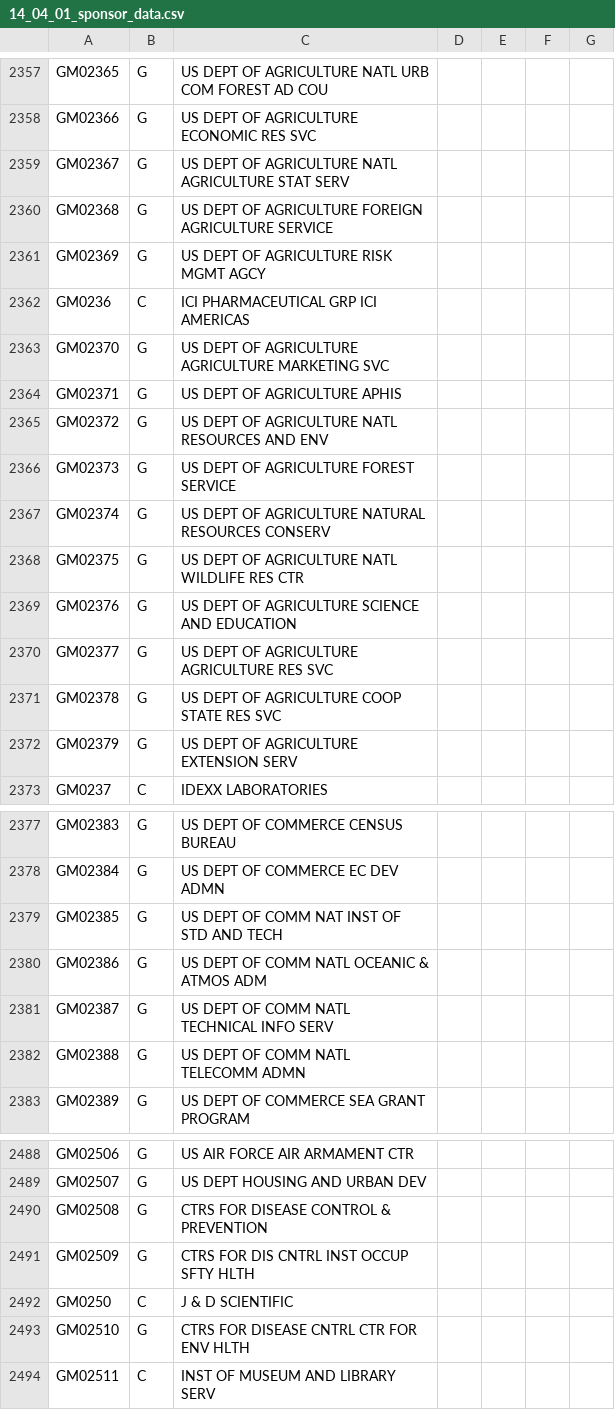
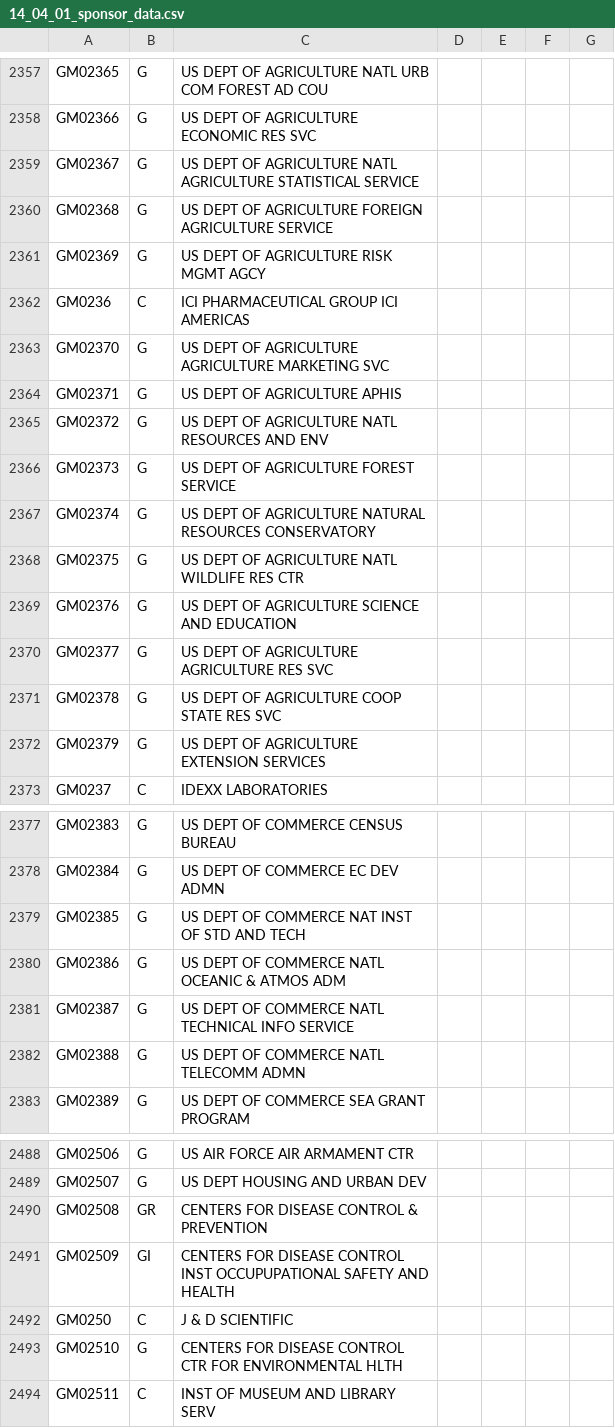
Before and after one commit to mconlon17/vivo-add-sponsors, a CSV file: 14_04_01_sponsor_data.csv, drawn as a sheet; only a part is shown, gaps mark what is left out; the diff covers the shown part only.

Commit message:
More abbrev, fix extension, better data

```diff
--- a/14_04_01_sponsor_data.csv
+++ b/14_04_01_sponsor_data.csv
@@ -2358,6 +2358,6 @@ GM02365|G|US DEPT OF  AGRICULTURE NATL URB COM FOREST AD COU
 GM02366|G|US DEPT OF  AGRICULTURE ECONOMIC RES SVC
-GM02367|G|US DEPT OF  AGRICULTURE NATL  AGRICULTURE STAT SERV
+GM02367|G|US DEPT OF  AGRICULTURE NATL  AGRICULTURE STATISTICAL SERVICE
 GM02368|G|US DEPT OF  AGRICULTURE FOREIGN  AGRICULTURE SERVICE
 GM02369|G|US DEPT OF  AGRICULTURE RISK MGMT AGCY
-GM0236|C|ICI PHARMACEUTICAL GRP ICI AMERICAS
+GM0236|C|ICI PHARMACEUTICAL GROUP ICI AMERICAS
 GM02370|G|US DEPT OF  AGRICULTURE  AGRICULTURE MARKETING SVC
@@ -2366,3 +2366,3 @@ GM02372|G|US DEPT OF  AGRICULTURE NATL RESOURCES AND ENV
 GM02373|G|US DEPT OF  AGRICULTURE FOREST SERVICE
-GM02374|G|US DEPT OF  AGRICULTURE NATURAL RESOURCES CONSERV
+GM02374|G|US DEPT OF  AGRICULTURE NATURAL RESOURCES CONSERVATORY
 GM02375|G|US DEPT OF  AGRICULTURE NATL WILDLIFE RES CTR
@@ -2371,3 +2371,3 @@ GM02377|G|US DEPT OF  AGRICULTURE  AGRICULTURE RES SVC
 GM02378|G|US DEPT OF  AGRICULTURE COOP STATE RES SVC
-GM02379|G|US DEPT OF  AGRICULTURE EXTENSION SERV
+GM02379|G|US DEPT OF  AGRICULTURE EXTENSION SERVICES
 GM0237|C|IDEXX LABORATORIES
@@ -2378,6 +2378,6 @@ GM02383|G|US DEPT OF COMMERCE CENSUS BUREAU
 GM02384|G|US DEPT OF COMMERCE EC DEV ADMN
-GM02385|G|US DEPT OF COMM NAT INST OF STD AND TECH
-GM02386|G|US DEPT OF COMM NATL OCEANIC & ATMOS ADM
-GM02387|G|US DEPT OF COMM NATL TECHNICAL INFO SERV
-GM02388|G|US DEPT OF COMM NATL TELECOMM ADMN
+GM02385|G|US DEPT OF COMMERCE NAT INST OF STD AND TECH
+GM02386|G|US DEPT OF COMMERCE NATL OCEANIC & ATMOS ADM
+GM02387|G|US DEPT OF COMMERCE NATL TECHNICAL INFO SERVICE
+GM02388|G|US DEPT OF COMMERCE NATL TELECOMM ADMN
 GM02389|G|US DEPT OF COMMERCE SEA GRANT PROGRAM
@@ -2489,6 +2489,6 @@ GM02506|G|US AIR FORCE AIR ARMAMENT CTR
 GM02507|G|US DEPT HOUSING AND URBAN DEV
-GM02508|G|CTRS FOR DISEASE CONTROL & PREVENTION
-GM02509|G|CTRS FOR DIS CNTRL INST OCCUP SFTY HLTH
+GM02508|GR|CENTERS FOR DISEASE CONTROL & PREVENTION
+GM02509|GI|CENTERS FOR DISEASE CONTROL INST OCCUPUPATIONAL SAFETY AND HEALTH
 GM0250|C|J & D SCIENTIFIC
-GM02510|G|CTRS FOR DISEASE CNTRL CTR FOR ENV HLTH
+GM02510|G|CENTERS FOR DISEASE CONTROL CTR FOR ENVIRONMENTAL HLTH
 GM02511|C|INST OF MUSEUM AND LIBRARY SERV
```
Also changed, not shown: 68 edited cells elsewhere in this file, 1 other file.
